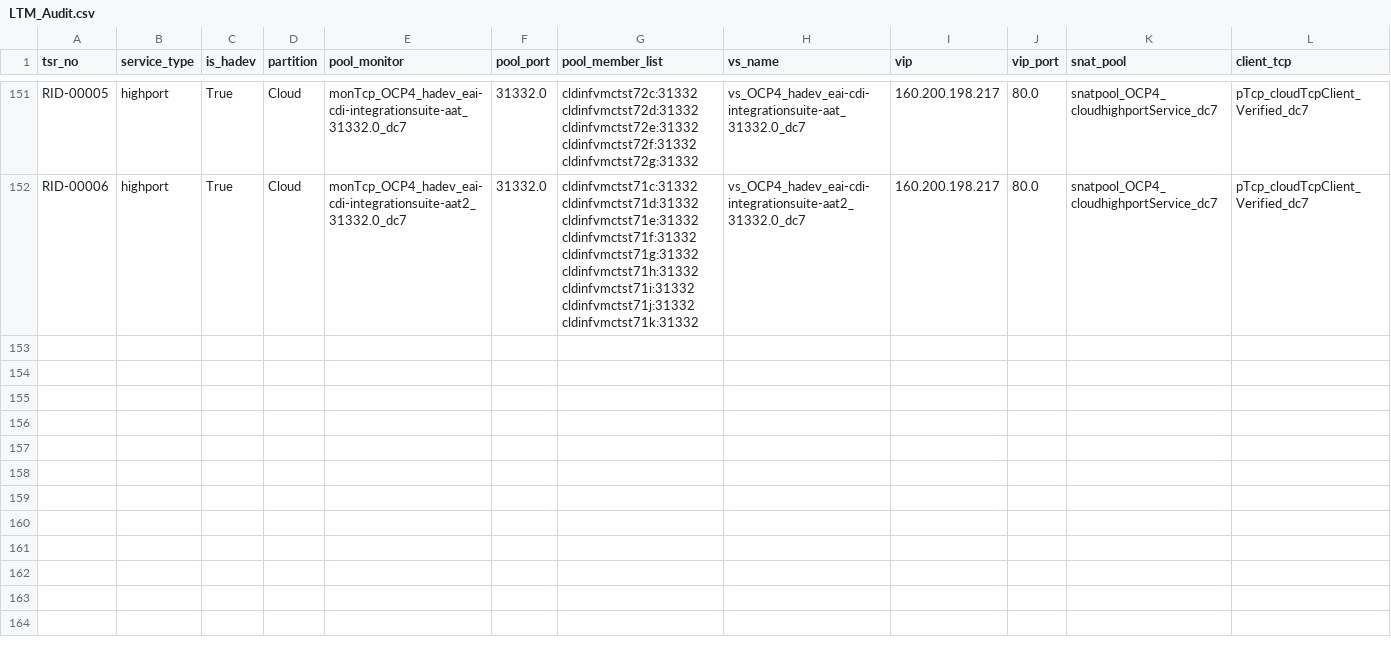
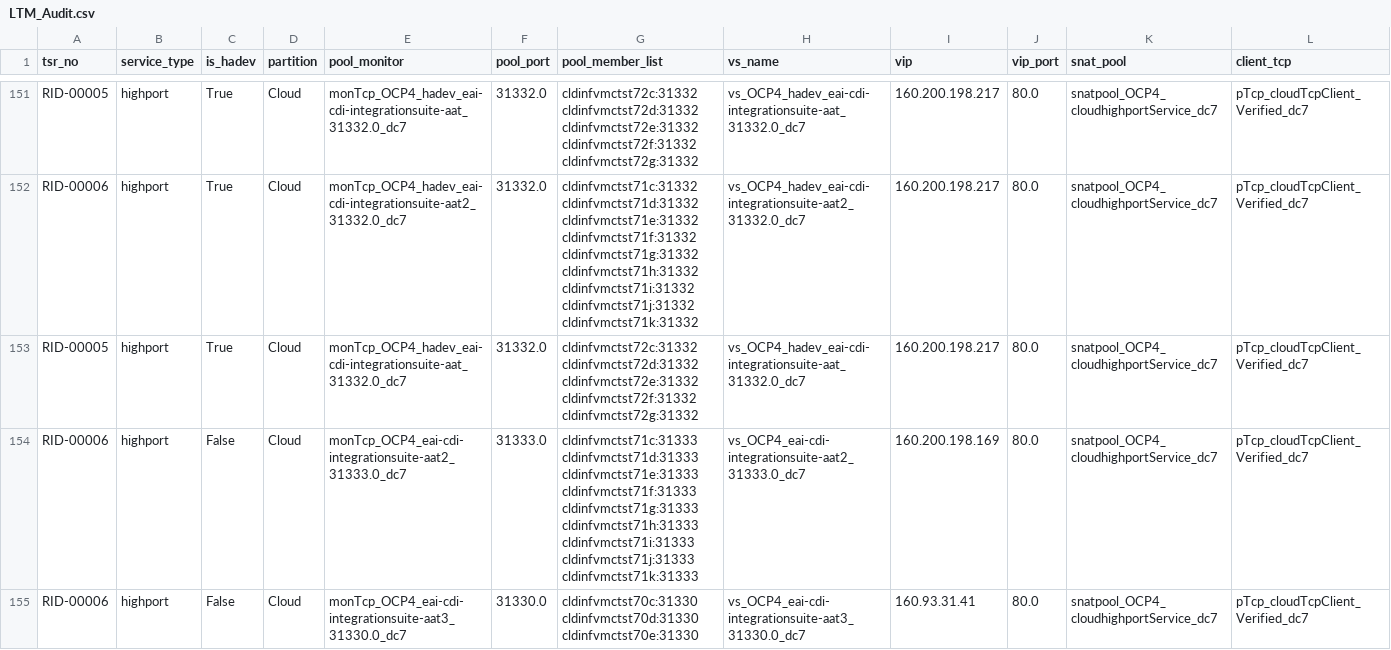
Before and after one commit to igslxylon/HA_F5_LTM_Automate, a CSV file: LTM_Audit.csv, drawn as a sheet; only a part is shown, gaps mark what is left out; rows hold the shown columns only; the diff names each change by its address in the sheet, - before the commit and + after, or states it on an @@ line.

Commit message:
Audit for tsr_no: RID-00005/RID-00006 at 2023-12-30 05:24

```diff
--- a/LTM_Audit.csv
+++ b/LTM_Audit.csv
+row 153: RID-00005 | highport | True | Cloud | monTcp_OCP4_hadev_eai-cdi-integrationsuite-aat_31332.0_dc7 | 31332.0 | cldinfvmctst72c:31332 cldinfvmctst72d:31332 cldinfvmctst72e:31332 cldinfvmctst72f:31332 cldinfvmctst72g:31332 | vs_OCP4_hadev_eai-cdi-integrationsuite-aat_31332.0_dc7 | 160.200.198.217 | 80.0 | snatpool_OCP4_cloudhighportService_dc7 | pTcp_cloudTcpClient_Verified_dc7
+row 154: RID-00006 | highport | False | Cloud | monTcp_OCP4_eai-cdi-integrationsuite-aat2_31333.0_dc7 | 31333.0 | cldinfvmctst71c:31333 cldinfvmctst71d:31333 cldinfvmctst71e:31333 cldinfvmctst71f:31333 cldinfvmctst71g:31333 cldinfvmctst71h:31333 cldinfvmctst71i:31333 cldinfvmctst71j:31333 cldinfvmctst71k:31333 | vs_OCP4_eai-cdi-integrationsuite-aat2_31333.0_dc7 | 160.200.198.169 | 80.0 | snatpool_OCP4_cloudhighportService_dc7 | pTcp_cloudTcpClient_Verified_dc7
+row 155: RID-00006 | highport | False | Cloud | monTcp_OCP4_eai-cdi-integrationsuite-aat3_31330.0_dc7 | 31330.0 | cldinfvmctst70c:31330 cldinfvmctst70d:31330 cldinfvmctst70e:31330 | vs_OCP4_eai-cdi-integrationsuite-aat3_31330.0_dc7 | 160.93.31.41 | 80.0 | snatpool_OCP4_cloudhighportService_dc7 | pTcp_cloudTcpClient_Verified_dc7
```
